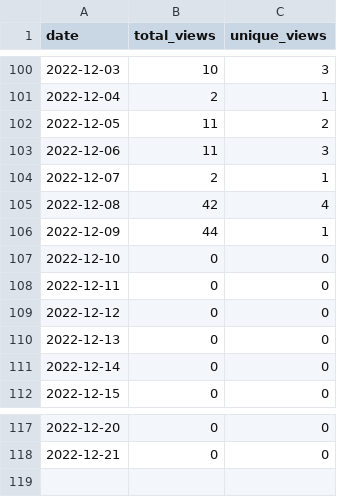
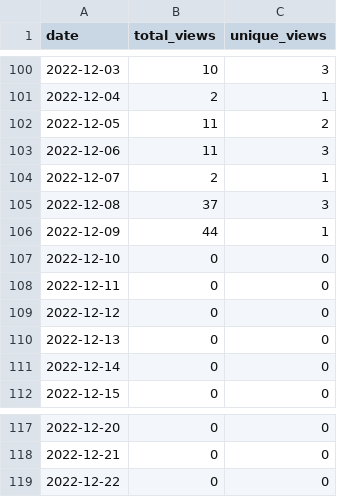
Before and after one commit to MatthewBentz/COMP5120, a CSV file: .traffic/views.csv, drawn as a sheet; only a part is shown, gaps mark what is left out.

```diff
--- a/.traffic/views.csv
+++ b/.traffic/views.csv
@@ -104,3 +104,3 @@ date,total_views,unique_views
 2022-12-07,2,1
-2022-12-08,42,4
+2022-12-08,37,3
 2022-12-09,44,1
@@ -118 +118,2 @@ date,total_views,unique_views
 2022-12-21,0,0
+2022-12-22,0,0
```
Also changed, not shown: .traffic/clones.csv, 3 other files.
